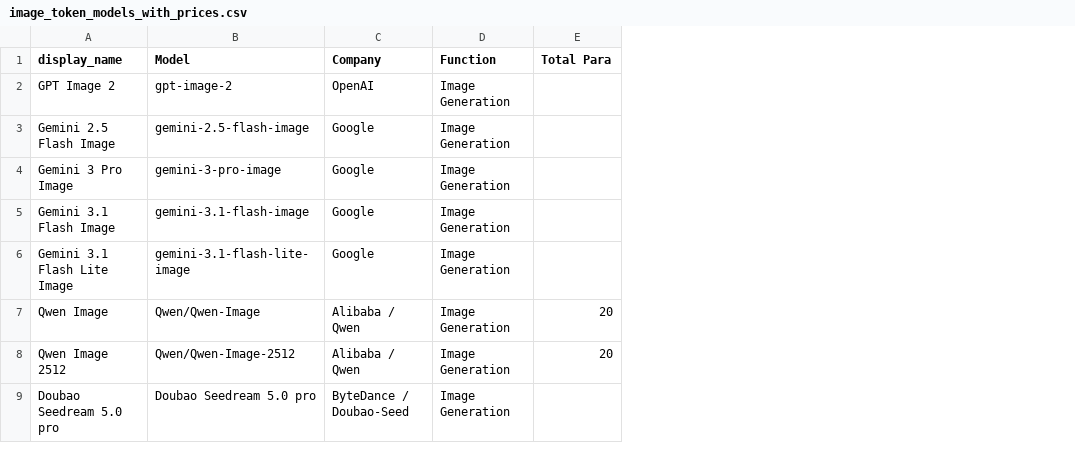
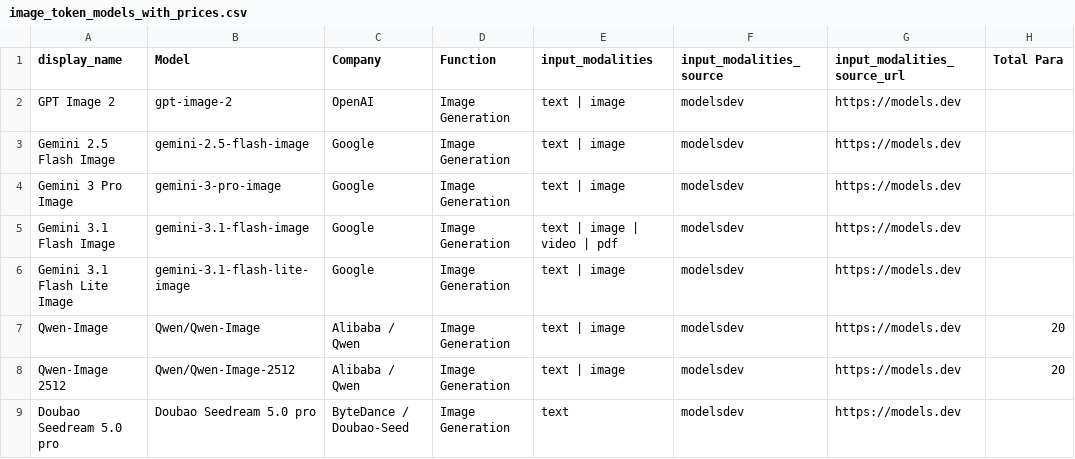
Before and after one commit to Yingshu-Li/llm-price-tracker, a CSV file: out/image_token_models_with_prices.csv, drawn as a sheet; only a part is shown; the diff covers the shown part only; the diff names each change by its address in the sheet, - before the commit and + after, or states it on an @@ line.

```diff
--- a/out/image_token_models_with_prices.csv
+++ b/out/image_token_models_with_prices.csv
+column E (input_modalities), rows 2-9: text | image | text | image | text | image | text | image | video | pdf | text | image | text | image | text | image | text
+column F (input_modalities_source), rows 2-9: all modelsdev
+column G (input_modalities_source_url), rows 2-9: all https://models.dev
-A7 (display_name): Qwen Image
+A7 (display_name): Qwen-Image
-A8 (display_name): Qwen Image 2512
+A8 (display_name): Qwen-Image 2512
```
Also changed, not shown: 6 added rows and 1 edited cell elsewhere in this file, out/coding_models_with_prices.csv, out/image_per_image_models_with_prices.csv, 4 other files.
